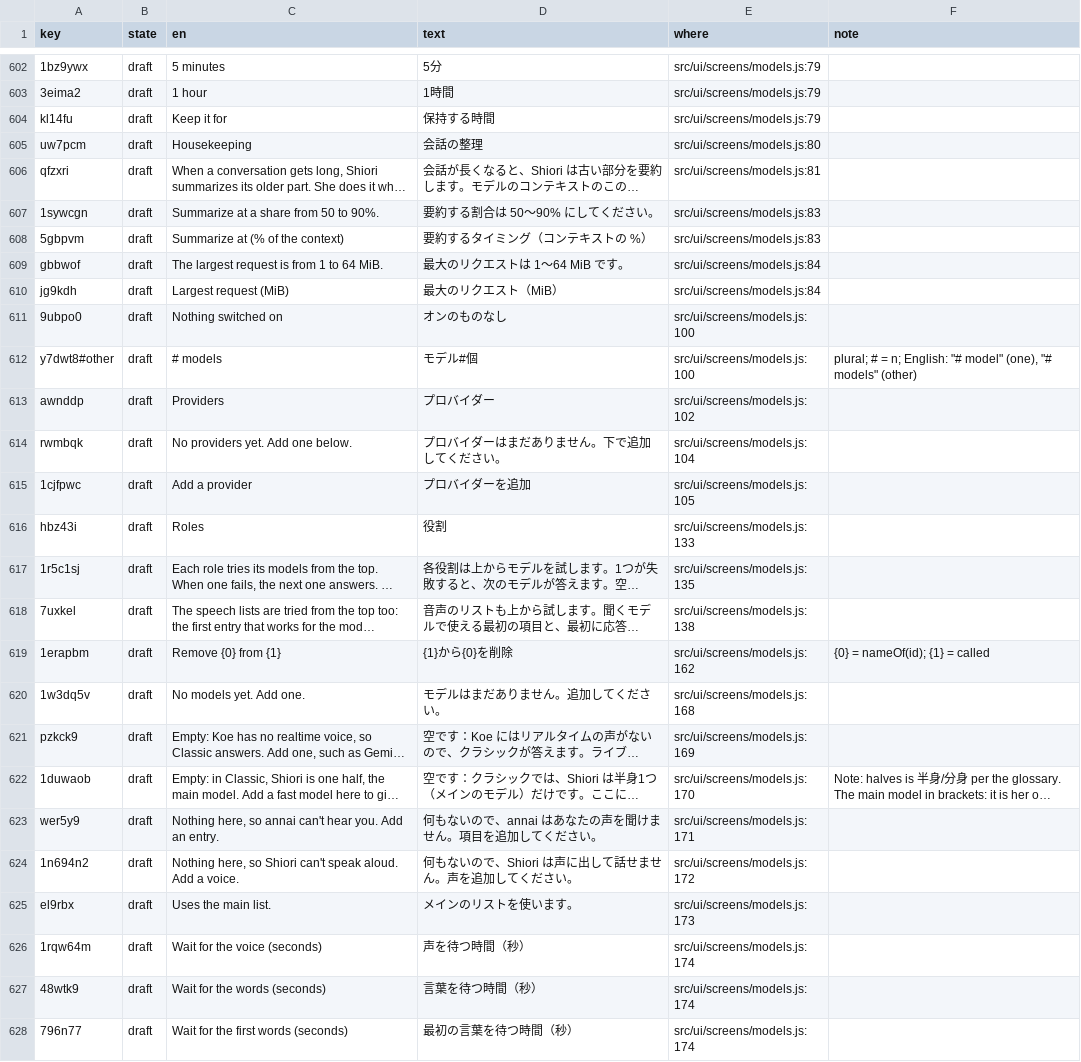
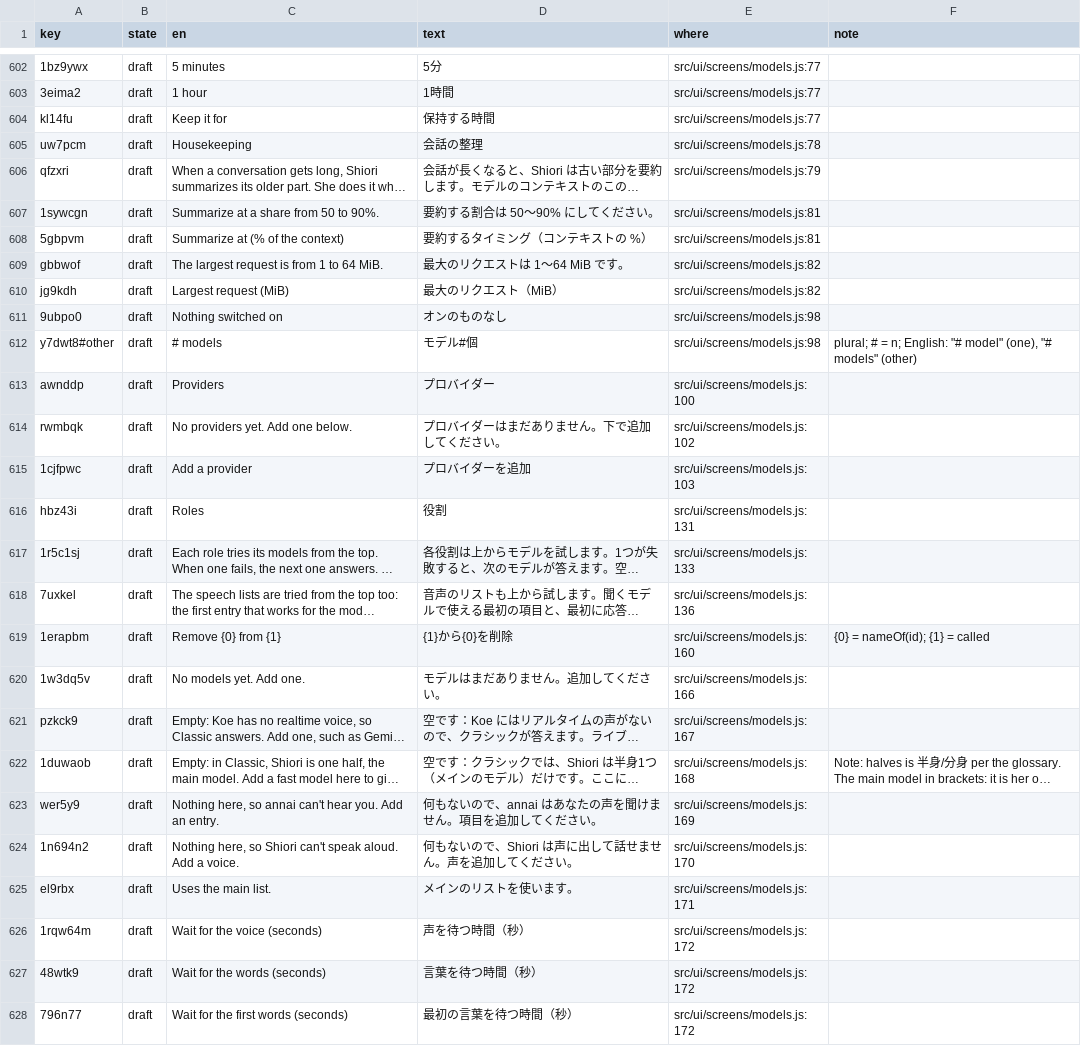
Before and after one commit to annai-guide/annai, a TSV file: l10n/ja.tsv, drawn as a sheet; only a part is shown, gaps mark what is left out; long unchanged cells end in …; the diff covers the shown part only; the diff names each change by its address in the sheet, - before the commit and + after, or states it on an @@ line.

```diff
--- a/l10n/ja.tsv
+++ b/l10n/ja.tsv
-E602:E604 (where): src/ui/screens/models.js:79
+E602:E604 (where): src/ui/screens/models.js:77
-E605 (where): src/ui/screens/models.js:80
+E605 (where): src/ui/screens/models.js:78
-E606 (where): src/ui/screens/models.js:81
+E606 (where): src/ui/screens/models.js:79
-E607:E608 (where): src/ui/screens/models.js:83
+E607:E608 (where): src/ui/screens/models.js:81
-E609:E610 (where): src/ui/screens/models.js:84
+E609:E610 (where): src/ui/screens/models.js:82
-E611:E612 (where): src/ui/screens/models.js:100
+E611:E612 (where): src/ui/screens/models.js:98
-E613 (where): src/ui/screens/models.js:102
+E613 (where): src/ui/screens/models.js:100
-E614 (where): src/ui/screens/models.js:104
+E614 (where): src/ui/screens/models.js:102
-E615 (where): src/ui/screens/models.js:105
+E615 (where): src/ui/screens/models.js:103
-E616 (where): src/ui/screens/models.js:133
+E616 (where): src/ui/screens/models.js:131
-E617 (where): src/ui/screens/models.js:135
+E617 (where): src/ui/screens/models.js:133
-E618 (where): src/ui/screens/models.js:138
+E618 (where): src/ui/screens/models.js:136
-E619 (where): src/ui/screens/models.js:162
+E619 (where): src/ui/screens/models.js:160
-E620 (where): src/ui/screens/models.js:168
+E620 (where): src/ui/screens/models.js:166
-E621 (where): src/ui/screens/models.js:169
+E621 (where): src/ui/screens/models.js:167
-E622 (where): src/ui/screens/models.js:170
+E622 (where): src/ui/screens/models.js:168
-E623 (where): src/ui/screens/models.js:171
+E623 (where): src/ui/screens/models.js:169
-E624 (where): src/ui/screens/models.js:172
+E624 (where): src/ui/screens/models.js:170
-E625 (where): src/ui/screens/models.js:173
+E625 (where): src/ui/screens/models.js:171
-E626:E628 (where): src/ui/screens/models.js:174
+E626:E628 (where): src/ui/screens/models.js:172
```
Also changed, not shown: 97 edited cells elsewhere in this file, l10n/zh-Hans.tsv, 9 other files.
